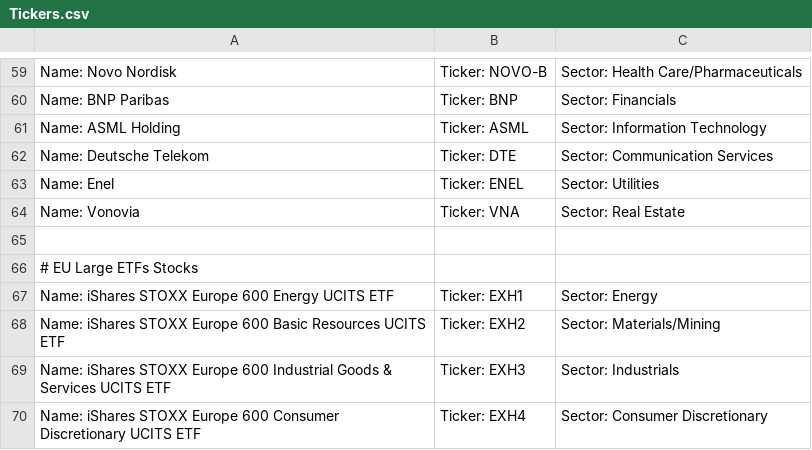
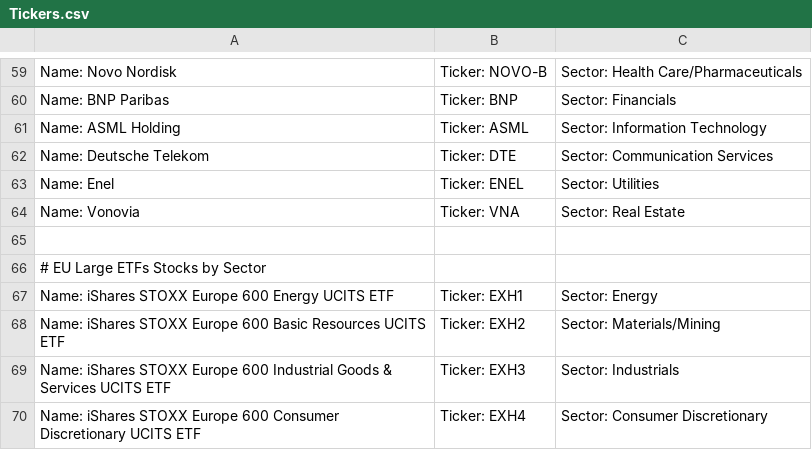
Before and after one commit to kubista9/bachelor-project, a CSV file: data/tickers/Tickers.csv, drawn as a sheet; only a part is shown, gaps mark what is left out; the diff covers the shown part only.

```diff
--- a/data/tickers/Tickers.csv
+++ b/data/tickers/Tickers.csv
@@ -65,3 +65,3 @@ Name: Vonovia, Ticker: VNA, Sector: Real Estate
 
-# EU Large ETFs Stocks
+# EU Large ETFs Stocks by Sector
 Name: iShares STOXX Europe 600 Energy UCITS ETF, Ticker: EXH1, Sector: Energy
```
Also changed, not shown: 1 added row, 1 removed row and 9 edited cells elsewhere in this file.
